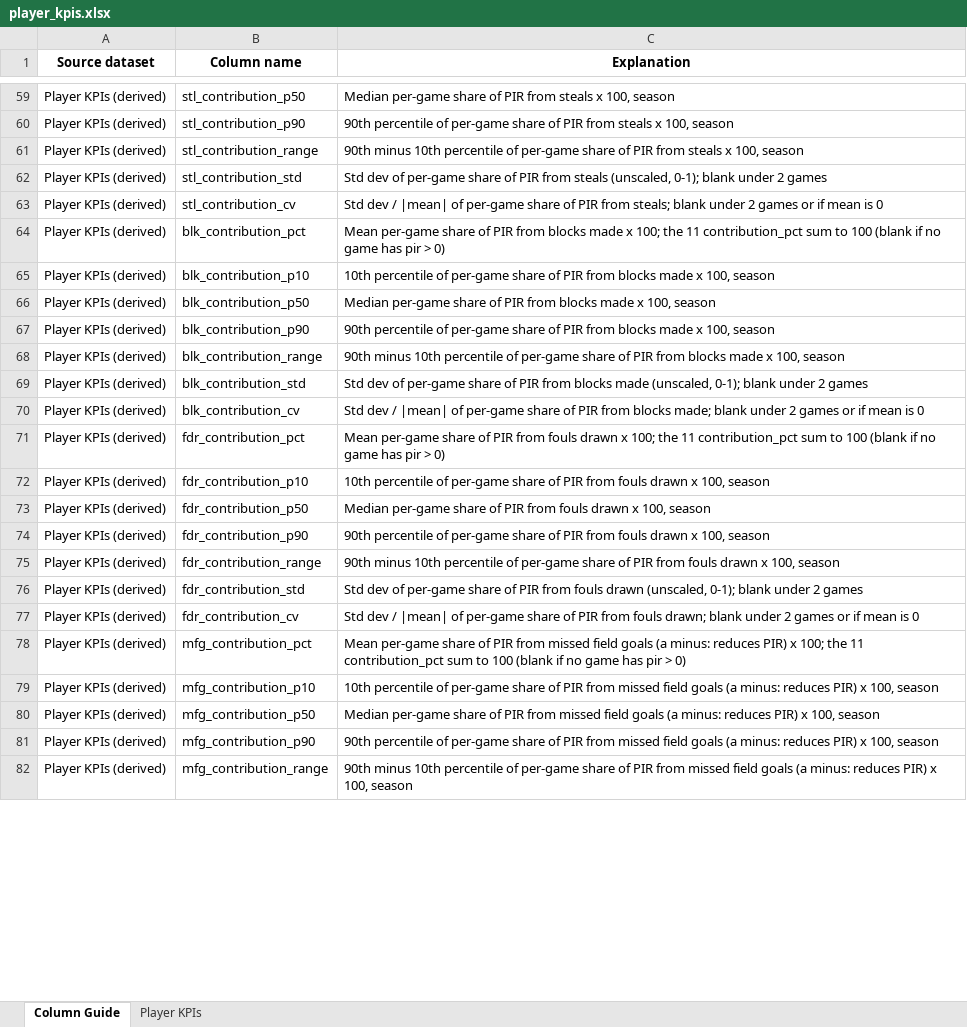
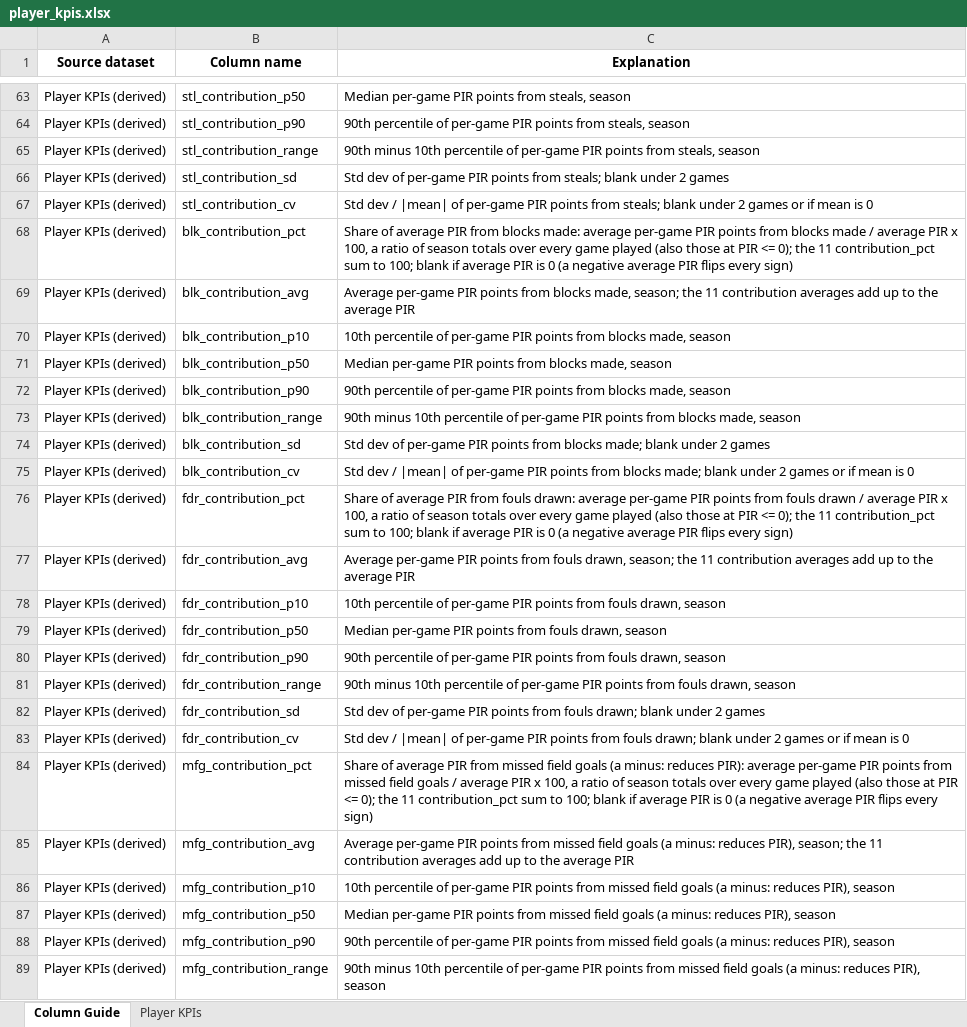
Before and after one commit to Takfes/indie-euroleague, an Excel workbook: data/curated/player_kpis.xlsx, sheet Column Guide, drawn as a sheet; only a part is shown, gaps mark what is left out; values as stored, in another font and other column widths than the file's, no borders; addresses are those after the commit; the diff covers the shown part only; the diff names each change by its address in the sheet, - before the commit and + after, or states it on an @@ line.

```diff
--- a/data/curated/player_kpis.xlsx (sheet Column Guide)
+++ b/data/curated/player_kpis.xlsx (sheet Column Guide)
-C63 (Explanation): Median per-game share of PIR from steals x 100, season
+C63 (Explanation): Median per-game PIR points from steals, season
-C64 (Explanation): …of per-game share of PIR from steals x 100, season
+C64 (Explanation): …of per-game PIR points from steals, season
-C65 (Explanation): …of per-game share of PIR from steals x 100, season
+C65 (Explanation): …of per-game PIR points from steals, season
-B66 (Column name): stl_contribution_std
+B66 (Column name): stl_contribution_sd
-C66 (Explanation): …of per-game share of PIR from steals (unscaled, 0-1); blank under…
+C66 (Explanation): …of per-game PIR points from steals; blank under…
-C67 (Explanation): …of per-game share of PIR from steals;…
+C67 (Explanation): …of per-game PIR points from steals;…
-C68 (Explanation): Mean per-game share of PIR from blocks made x 100; the 11 contribution_pct sum to 100 (blank if no game has pir > 0)
+C68 (Explanation): Share of average PIR from blocks made: average per-game PIR points from blocks made / average PIR x 100, a ratio of season totals over every game played (also those at PIR <= 0); the 11 contribution_pct sum to 100; blank if average PIR is 0 (a negative average PIR flips every sign)
+row 69: Player KPIs (derived) | blk_contribution_avg | Average per-game PIR points from blocks made, season; the 11 contribution averages add up to the average PIR
-C70 (Explanation): …of per-game share of PIR from blocks made x 100, season
+C70 (Explanation): …of per-game PIR points from blocks made, season
-C71 (Explanation): Median per-game share of PIR from blocks made x 100, season
+C71 (Explanation): Median per-game PIR points from blocks made, season
-C72 (Explanation): …of per-game share of PIR from blocks made x 100, season
+C72 (Explanation): …of per-game PIR points from blocks made, season
-C73 (Explanation): …of per-game share of PIR from blocks made x 100, season
+C73 (Explanation): …of per-game PIR points from blocks made, season
-B74 (Column name): blk_contribution_std
+B74 (Column name): blk_contribution_sd
-C74 (Explanation): …of per-game share of PIR from blocks made (unscaled, 0-1); blank under…
+C74 (Explanation): …of per-game PIR points from blocks made; blank under…
-C75 (Explanation): …of per-game share of PIR from blocks…
+C75 (Explanation): …of per-game PIR points from blocks…
-C76 (Explanation): Mean per-game share of PIR from fouls drawn x 100; the 11 contribution_pct sum to 100 (blank if no game has pir > 0)
+C76 (Explanation): Share of average PIR from fouls drawn: average per-game PIR points from fouls drawn / average PIR x 100, a ratio of season totals over every game played (also those at PIR <= 0); the 11 contribution_pct sum to 100; blank if average PIR is 0 (a negative average PIR flips every sign)
+row 77: Player KPIs (derived) | fdr_contribution_avg | Average per-game PIR points from fouls drawn, season; the 11 contribution averages add up to the average PIR
-C78 (Explanation): …of per-game share of PIR from fouls drawn x 100, season
+C78 (Explanation): …of per-game PIR points from fouls drawn, season
-C79 (Explanation): Median per-game share of PIR from fouls drawn x 100, season
+C79 (Explanation): Median per-game PIR points from fouls drawn, season
-C80 (Explanation): …of per-game share of PIR from fouls drawn x 100, season
+C80 (Explanation): …of per-game PIR points from fouls drawn, season
-C81 (Explanation): …of per-game share of PIR from fouls drawn x 100, season
+C81 (Explanation): …of per-game PIR points from fouls drawn, season
-B82 (Column name): fdr_contribution_std
+B82 (Column name): fdr_contribution_sd
-C82 (Explanation): …of per-game share of PIR from fouls drawn (unscaled, 0-1); blank under…
+C82 (Explanation): …of per-game PIR points from fouls drawn; blank under…
-C83 (Explanation): …of per-game share of PIR from fouls…
+C83 (Explanation): …of per-game PIR points from fouls…
-C84 (Explanation): Mean per-game share of PIR from missed field goals (a minus: reduces PIR) x 100; the 11 contribution_pct sum to 100 (blank if no game has pir > 0)
+C84 (Explanation): Share of average PIR from missed field goals (a minus: reduces PIR): average per-game PIR points from missed field goals / average PIR x 100, a ratio of season totals over every game played (also those at PIR <= 0); the 11 contribution_pct sum to 100; blank if average PIR is 0 (a negative average PIR flips every sign)
+row 85: Player KPIs (derived) | mfg_contribution_avg | Average per-game PIR points from missed field goals (a minus: reduces PIR), season; the 11 contribution averages add up to the average PIR
-C86 (Explanation): …of per-game share of PIR from missed field goals (a minus: reduces PIR) x 100, season
+C86 (Explanation): …of per-game PIR points from missed field goals (a minus: reduces PIR), season
-C87 (Explanation): Median per-game share of PIR from missed field goals (a minus: reduces PIR) x 100, season
+C87 (Explanation): Median per-game PIR points from missed field goals (a minus: reduces PIR), season
-C88 (Explanation): …of per-game share of PIR from missed field goals (a minus: reduces PIR) x 100, season
+C88 (Explanation): …of per-game PIR points from missed field goals (a minus: reduces PIR), season
-C89 (Explanation): …of per-game share of PIR from missed field goals (a minus: reduces PIR) x 100, season
+C89 (Explanation): …of per-game PIR points from missed field goals (a minus: reduces PIR), season
```
Also changed, not shown: 8 added rows and 61 edited cells elsewhere in this sheet, sheet Player KPIs, 7 other files.
